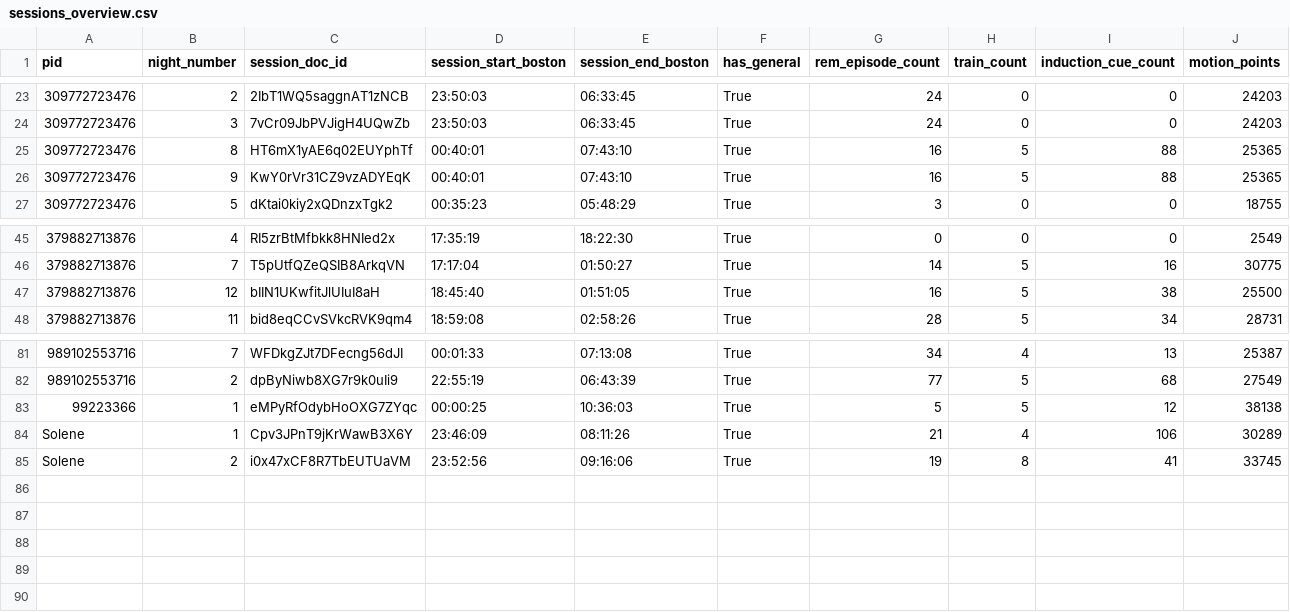
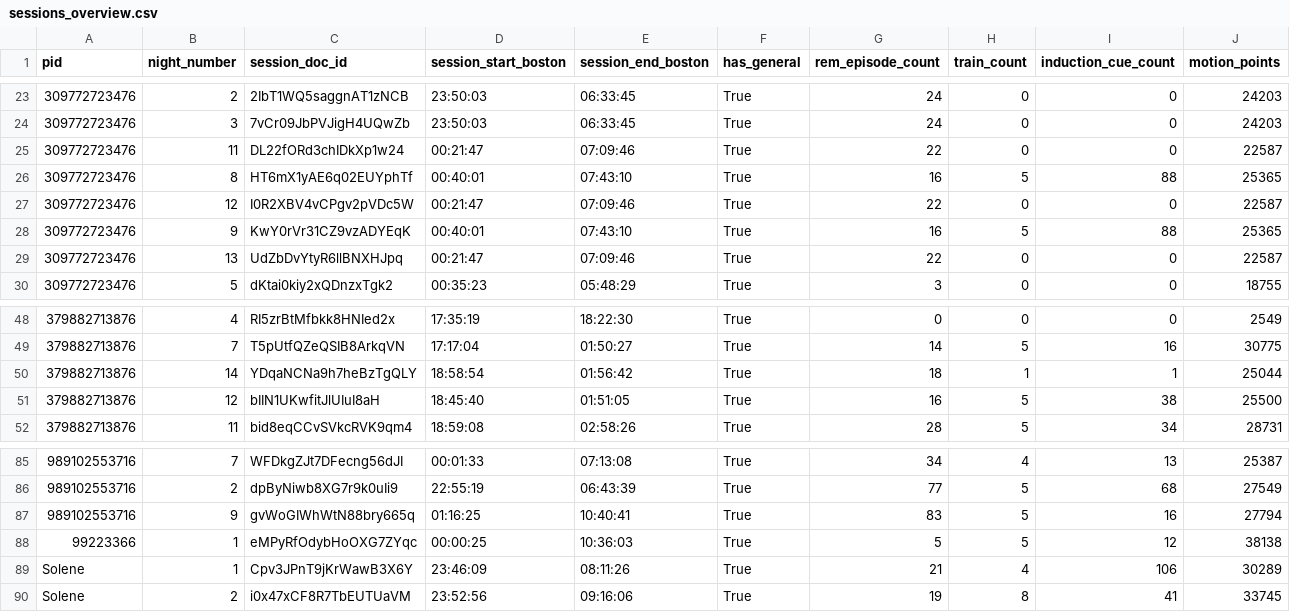
Before and after one commit to slne18/LuciDreams, a CSV file: plot/data_night/sessions_overview.csv, drawn as a sheet; only a part is shown, gaps mark what is left out.

```diff
--- a/plot/data_night/sessions_overview.csv
+++ b/plot/data_night/sessions_overview.csv
@@ -24,4 +24,7 @@ pid,night_number,session_doc_id,session_start_boston,session_end_boston,has_gene
 309772723476,3,7vCr09JbPVJigH4UQwZb,23:50:03,06:33:45,True,24,0,0,24203
+309772723476,11,DL22fORd3chIDkXp1w24,00:21:47,07:09:46,True,22,0,0,22587
 309772723476,8,HT6mX1yAE6q02EUYphTf,00:40:01,07:43:10,True,16,5,88,25365
+309772723476,12,I0R2XBV4vCPgv2pVDc5W,00:21:47,07:09:46,True,22,0,0,22587
 309772723476,9,KwY0rVr31CZ9vzADYEqK,00:40:01,07:43:10,True,16,5,88,25365
+309772723476,13,UdZbDvYtyR6llBNXHJpq,00:21:47,07:09:46,True,22,0,0,22587
 309772723476,5,dKtai0kiy2xQDnzxTgk2,00:35:23,05:48:29,True,3,0,0,18755
@@ -46,2 +49,3 @@ pid,night_number,session_doc_id,session_start_boston,session_end_boston,has_gene
 379882713876,7,T5pUtfQZeQSIB8ArkqVN,17:17:04,01:50:27,True,14,5,16,30775
+379882713876,14,YDqaNCNa9h7heBzTgQLY,18:58:54,01:56:42,True,18,1,1,25044
 379882713876,12,bIIN1UKwfitJlUIuI8aH,18:45:40,01:51:05,True,16,5,38,25500
@@ -82,2 +86,3 @@ pid,night_number,session_doc_id,session_start_boston,session_end_boston,has_gene
 989102553716,2,dpByNiwb8XG7r9k0uIi9,22:55:19,06:43:39,True,77,5,68,27549
+989102553716,9,gvWoGIWhWtN88bry665q,01:16:25,10:40:41,True,83,5,16,27794
 99223366,1,eMPyRfOdybHoOXG7ZYqc,00:00:25,10:36:03,True,5,5,12,38138
```
Also changed, not shown: plot/data_night/cue_events.csv, plot/data_night/train_events.csv, 7 other files.
